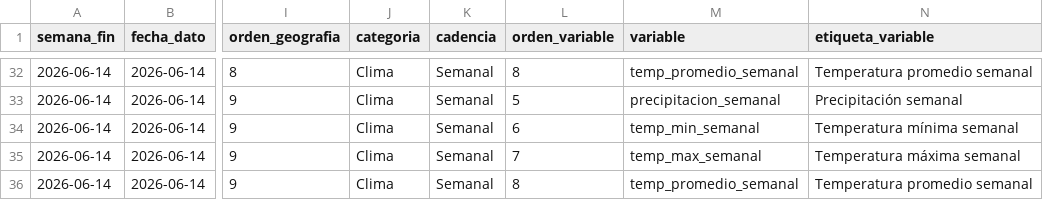
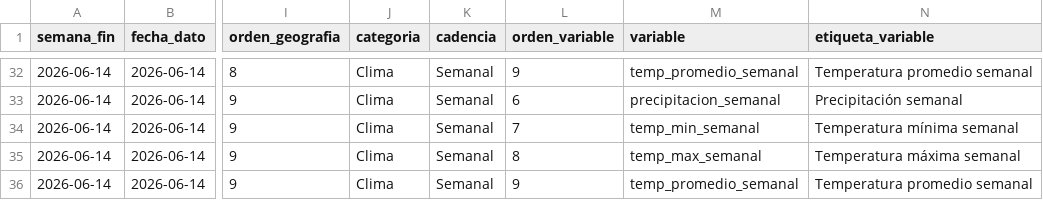
Before and after one commit to juanjosejaramillozarate-png/Monitor_Agro_Python, a CSV file: datos/visualizacion/resumen_visual.csv, drawn as a sheet; only a part is shown, gaps mark what is left out; the diff covers the shown part only; the diff names each change by its address in the sheet, - before the commit and + after, or states it on an @@ line.

```diff
--- a/datos/visualizacion/resumen_visual.csv
+++ b/datos/visualizacion/resumen_visual.csv
-L32 (orden_variable): 8
+L32 (orden_variable): 9
-L33 (orden_variable): 5
+L33 (orden_variable): 6
-L34 (orden_variable): 6
+L34 (orden_variable): 7
-L35 (orden_variable): 7
+L35 (orden_variable): 8
-L36 (orden_variable): 8
+L36 (orden_variable): 9
```
Also changed, not shown: 27 edited cells elsewhere in this file, datos/historico/historico_semanal.csv, datos/visualizacion/catalogo_variables.csv, 17 other files.
